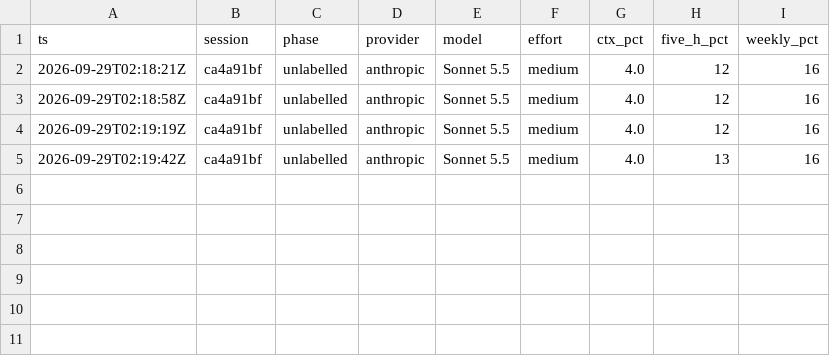
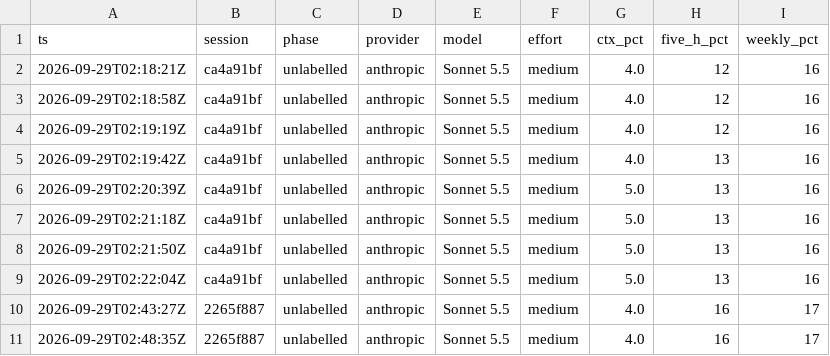
Before and after one commit to gianlucabocanegra/iphs400-mp2-cms, a CSV file: notes/usage-ledger.csv, drawn as a sheet; the diff names each change by its address in the sheet, - before the commit and + after, or states it on an @@ line.

```diff
--- a/notes/usage-ledger.csv
+++ b/notes/usage-ledger.csv
+row 6: 2026-09-29T02:20:39Z | ca4a91bf | unlabelled | anthropic | Sonnet 5.5 | medium | 5.0 | 13 | 16
+row 7: 2026-09-29T02:21:18Z | ca4a91bf | unlabelled | anthropic | Sonnet 5.5 | medium | 5.0 | 13 | 16
+row 8: 2026-09-29T02:21:50Z | ca4a91bf | unlabelled | anthropic | Sonnet 5.5 | medium | 5.0 | 13 | 16
+row 9: 2026-09-29T02:22:04Z | ca4a91bf | unlabelled | anthropic | Sonnet 5.5 | medium | 5.0 | 13 | 16
+row 10: 2026-09-29T02:43:27Z | 2265f887 | unlabelled | anthropic | Sonnet 5.5 | medium | 4.0 | 16 | 17
+row 11: 2026-09-29T02:48:35Z | 2265f887 | unlabelled | anthropic | Sonnet 5.5 | medium | 4.0 | 16 | 17
```
Also changed, not shown: 1 other file.
